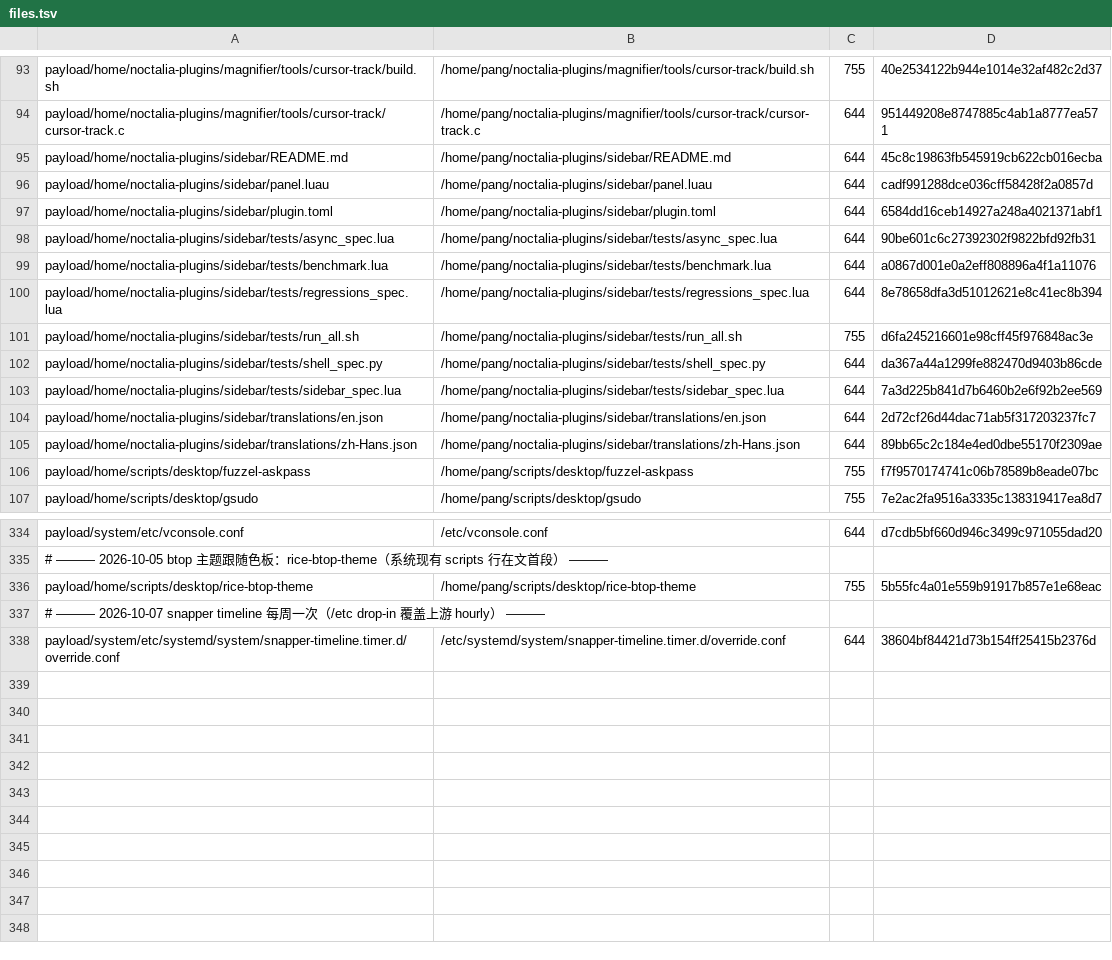
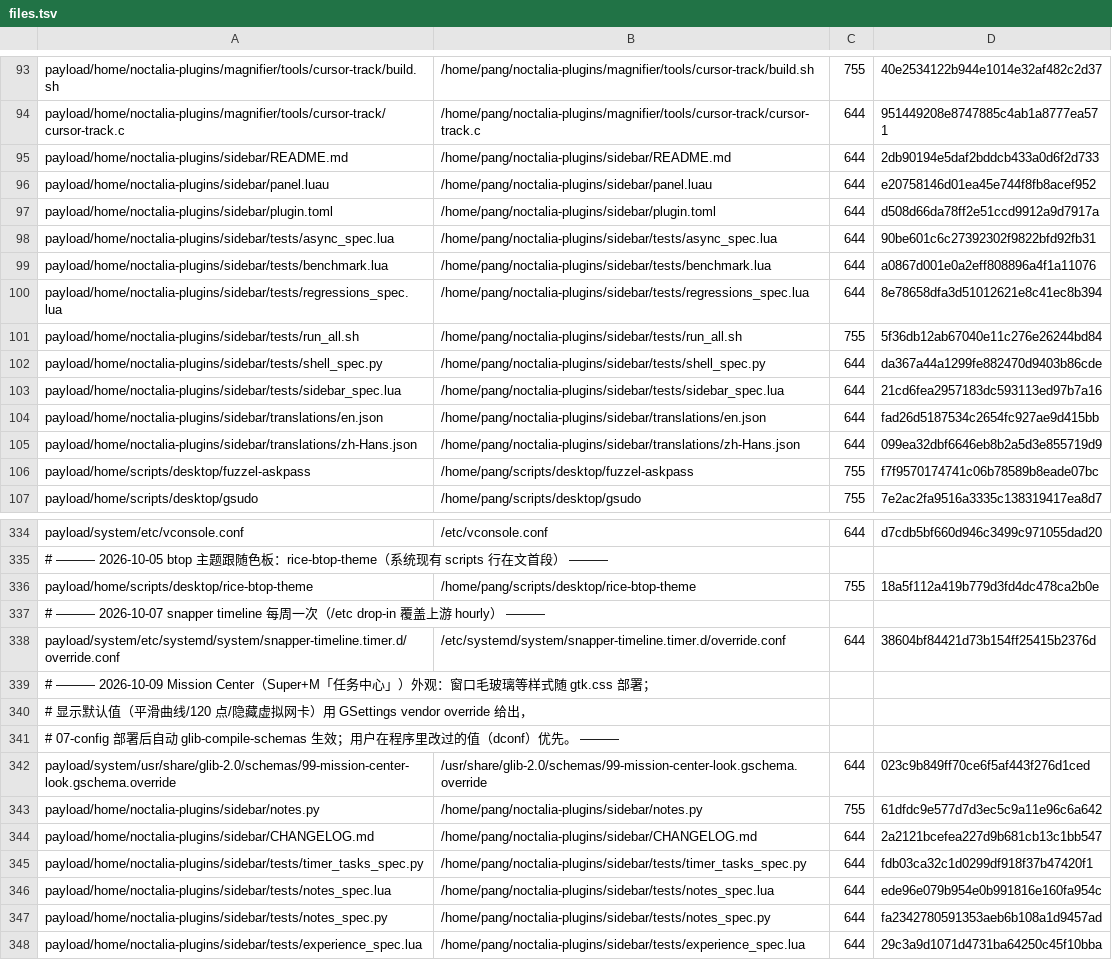
Before and after one commit to tjz123psh/arch-noctalia, a TSV file: manifests/files.tsv, drawn as a sheet; only a part is shown, gaps mark what is left out; the diff covers the shown part only.

Commit message:
payload: sidebar 2.3.2（便签编辑 + 计时修复）、niri 开关窗动效、Mission Center 毛玻璃；aur 增 google-chrome
- 插件 pang/sidebar 2.2.1 → 2.3.2：便签改为正常 Markdown 编辑器（新建/多行正文/约 800ms 自动保存/
  外部改动冲突保护），保留任务勾选与 25 分钟专注及计时 IPC；新增 notes.py 与便签·计时·交互回归测试；
  历史版本记录移入侧栏 CHANGELOG.md；plugin.toml 增 notes_dir 设置、依赖增 python。
- niri：开关窗动效收敛（开窗 460ms / 关窗 340ms 与邻窗联动）；layer-rules 与 fuzzel 注释改标
  "主入口 Super+O 为 Noctalia，fuzzel 为备用（Ctrl+M）"；niri-keys 速查脚本扩充。
- Mission Center（Super+M）：gtk.css 追加毛玻璃与列表/药丸样式（作用域 .mission-center-window）；
  新增 99-mission-center-look.gschema.override 提供外观默认值，07-config 部署后重编译 schema。
- Noctalia dock：pinned 改用可解析的桌面文件 id，并加入 Chrome / Obsidian / 微信 / QQ / FlClash。
- scripts：rice-btop-theme、rice-login-bg 更新。
- manifests：aur 增 google-chrome；files.tsv 全量同步。

```diff
--- a/manifests/files.tsv
+++ b/manifests/files.tsv
@@ -94,5 +94,5 @@ payload/home/noctalia-plugins/magnifier/tools/cursor-track/build.sh	/home/pang/n
 payload/home/noctalia-plugins/magnifier/tools/cursor-track/cursor-track.c	/home/pang/noctalia-plugins/magnifier/tools/cursor-track/cursor-track.c	644	951449208e8747885c4ab1a8777ea571
-payload/home/noctalia-plugins/sidebar/README.md	/home/pang/noctalia-plugins/sidebar/README.md	644	45c8c19863fb545919cb622cb016ecba
-payload/home/noctalia-plugins/sidebar/panel.luau	/home/pang/noctalia-plugins/sidebar/panel.luau	644	cadf991288dce036cff58428f2a0857d
-payload/home/noctalia-plugins/sidebar/plugin.toml	/home/pang/noctalia-plugins/sidebar/plugin.toml	644	6584dd16ceb14927a248a4021371abf1
+payload/home/noctalia-plugins/sidebar/README.md	/home/pang/noctalia-plugins/sidebar/README.md	644	2db90194e5daf2bddcb433a0d6f2d733
+payload/home/noctalia-plugins/sidebar/panel.luau	/home/pang/noctalia-plugins/sidebar/panel.luau	644	e20758146d01ea45e744f8fb8acef952
+payload/home/noctalia-plugins/sidebar/plugin.toml	/home/pang/noctalia-plugins/sidebar/plugin.toml	644	d508d66da78ff2e51ccd9912a9d7917a
 payload/home/noctalia-plugins/sidebar/tests/async_spec.lua	/home/pang/noctalia-plugins/sidebar/tests/async_spec.lua	644	90be601c6c27392302f9822bfd92fb31
@@ -100,7 +100,7 @@ payload/home/noctalia-plugins/sidebar/tests/benchmark.lua	/home/pang/noctalia-pl
 payload/home/noctalia-plugins/sidebar/tests/regressions_spec.lua	/home/pang/noctalia-plugins/sidebar/tests/regressions_spec.lua	644	8e78658dfa3d51012621e8c41ec8b394
-payload/home/noctalia-plugins/sidebar/tests/run_all.sh	/home/pang/noctalia-plugins/sidebar/tests/run_all.sh	755	d6fa245216601e98cff45f976848ac3e
+payload/home/noctalia-plugins/sidebar/tests/run_all.sh	/home/pang/noctalia-plugins/sidebar/tests/run_all.sh	755	5f36db12ab67040e11c276e26244bd84
 payload/home/noctalia-plugins/sidebar/tests/shell_spec.py	/home/pang/noctalia-plugins/sidebar/tests/shell_spec.py	644	da367a44a1299fe882470d9403b86cde
-payload/home/noctalia-plugins/sidebar/tests/sidebar_spec.lua	/home/pang/noctalia-plugins/sidebar/tests/sidebar_spec.lua	644	7a3d225b841d7b6460b2e6f92b2ee569
-payload/home/noctalia-plugins/sidebar/translations/en.json	/home/pang/noctalia-plugins/sidebar/translations/en.json	644	2d72cf26d44dac71ab5f317203237fc7
-payload/home/noctalia-plugins/sidebar/translations/zh-Hans.json	/home/pang/noctalia-plugins/sidebar/translations/zh-Hans.json	644	89bb65c2c184e4ed0dbe55170f2309ae
+payload/home/noctalia-plugins/sidebar/tests/sidebar_spec.lua	/home/pang/noctalia-plugins/sidebar/tests/sidebar_spec.lua	644	21cd6fea2957183dc593113ed97b7a16
+payload/home/noctalia-plugins/sidebar/translations/en.json	/home/pang/noctalia-plugins/sidebar/translations/en.json	644	fad26d5187534c2654fc927ae9d415bb
+payload/home/noctalia-plugins/sidebar/translations/zh-Hans.json	/home/pang/noctalia-plugins/sidebar/translations/zh-Hans.json	644	099ea32dbf6646eb8b2a5d3e855719d9
 payload/home/scripts/desktop/fuzzel-askpass	/home/pang/scripts/desktop/fuzzel-askpass	755	f7f9570174741c06b78589b8eade07bc
@@ -335,4 +335,14 @@ payload/system/etc/vconsole.conf	/etc/vconsole.conf	644	d7cdb5bf660d946c3499c971
 # ——— 2026-10-05 btop 主题跟随色板：rice-btop-theme（系统现有 scripts 行在文首段） ———
-payload/home/scripts/desktop/rice-btop-theme	/home/pang/scripts/desktop/rice-btop-theme	755	5b55fc4a01e559b91917b857e1e68eac
+payload/home/scripts/desktop/rice-btop-theme	/home/pang/scripts/desktop/rice-btop-theme	755	18a5f112a419b779d3fd4dc478ca2b0e
 # ——— 2026-10-07 snapper timeline 每周一次（/etc drop-in 覆盖上游 hourly） ———
 payload/system/etc/systemd/system/snapper-timeline.timer.d/override.conf	/etc/systemd/system/snapper-timeline.timer.d/override.conf	644	38604bf84421d73b154ff25415b2376d
+# ——— 2026-10-09 Mission Center（Super+M「任务中心」）外观：窗口毛玻璃等样式随 gtk.css 部署；
+#     显示默认值（平滑曲线/120 点/隐藏虚拟网卡）用 GSettings vendor override 给出，
+#     07-config 部署后自动 glib-compile-schemas 生效；用户在程序里改过的值（dconf）优先。 ———
+payload/system/usr/share/glib-2.0/schemas/99-mission-center-look.gschema.override	/usr/share/glib-2.0/schemas/99-mission-center-look.gschema.override	644	023c9b849ff70ce6f5af443f276d1ced
+payload/home/noctalia-plugins/sidebar/notes.py	/home/pang/noctalia-plugins/sidebar/notes.py	755	61dfdc9e577d7d3ec5c9a11e96c6a642
+payload/home/noctalia-plugins/sidebar/CHANGELOG.md	/home/pang/noctalia-plugins/sidebar/CHANGELOG.md	644	2a2121bcefea227d9b681cb13c1bb547
+payload/home/noctalia-plugins/sidebar/tests/timer_tasks_spec.py	/home/pang/noctalia-plugins/sidebar/tests/timer_tasks_spec.py	644	fdb03ca32c1d0299df918f37b47420f1
+payload/home/noctalia-plugins/sidebar/tests/notes_spec.lua	/home/pang/noctalia-plugins/sidebar/tests/notes_spec.lua	644	ede96e079b954e0b991816e160fa954c
+payload/home/noctalia-plugins/sidebar/tests/notes_spec.py	/home/pang/noctalia-plugins/sidebar/tests/notes_spec.py	644	fa2342780591353aeb6b108a1d9457ad
+payload/home/noctalia-plugins/sidebar/tests/experience_spec.lua	/home/pang/noctalia-plugins/sidebar/tests/experience_spec.lua	644	29c3a9d1071d4731ba64250c45f10bba
```
Also changed, not shown: 7 edited cells elsewhere in this file, manifests/aur.tsv, 23 other files.
